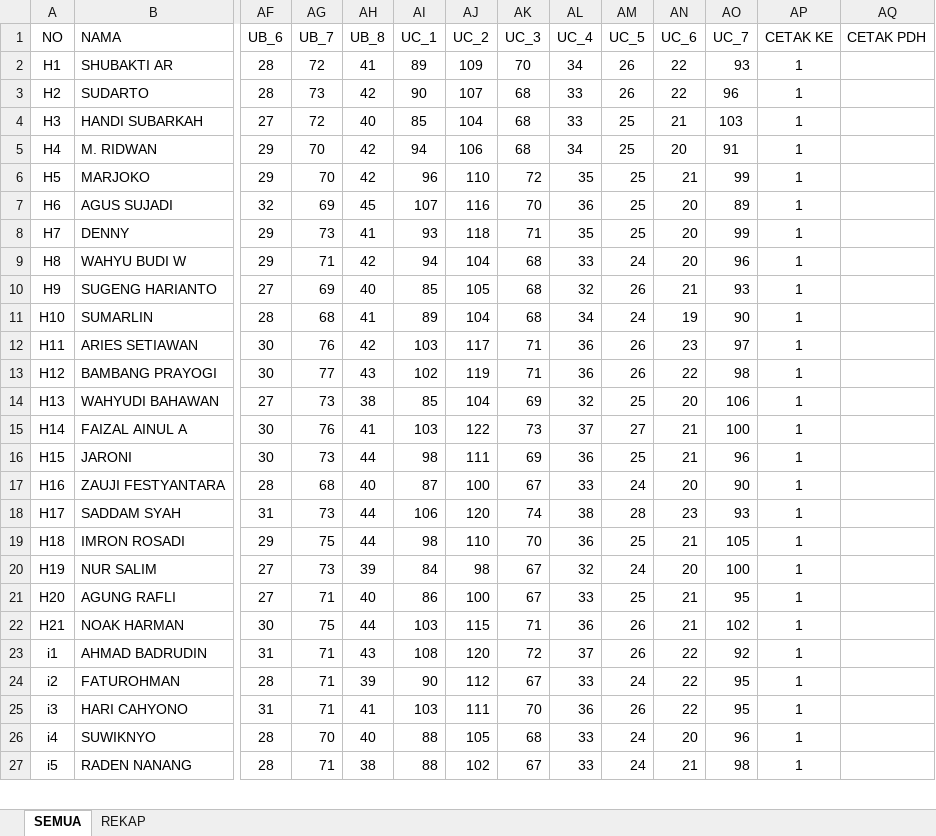
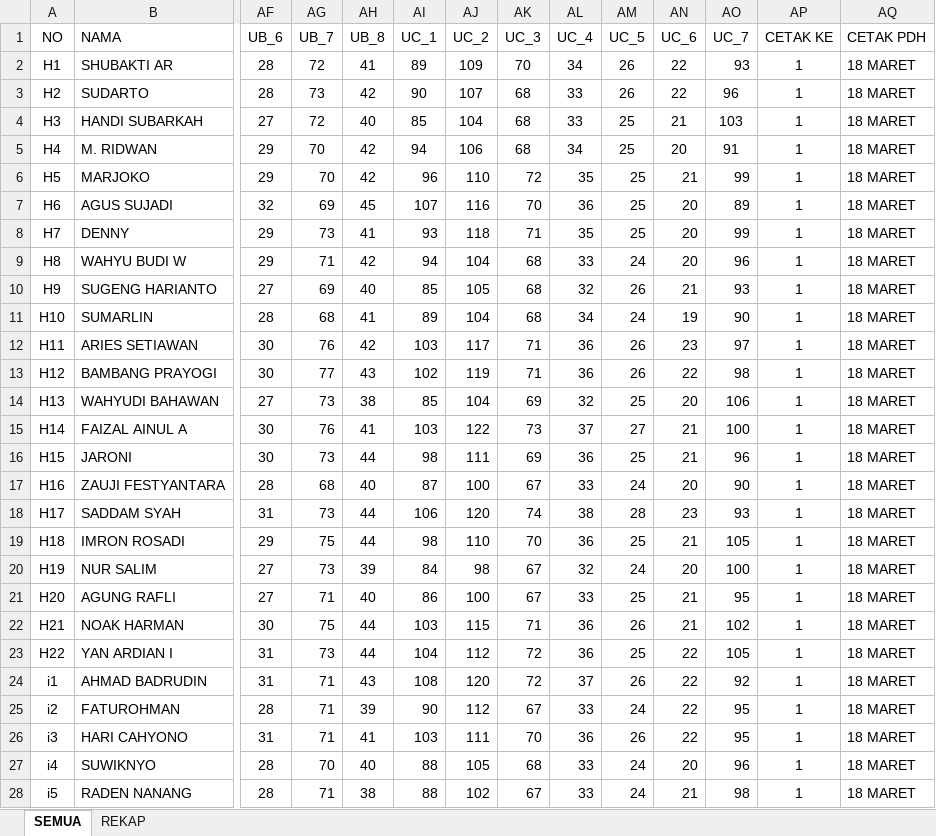
Before and after one commit to dedyhariadi/progress, an Excel workbook: 47. DP 1N12(K_5) T11(K_17)/UKURAN.xlsm, sheet SEMUA, drawn as a sheet; only a part is shown, gaps mark what is left out; values as stored, in another font and other column widths than the file's, no borders; table styles not drawn; addresses are those after the commit; rows hold the shown columns only; the diff covers the shown part only; the diff names each change by its address in the sheet, - before the commit and + after, or states it on an @@ line.

```diff
--- a/47. DP 1N12(K_5) T11(K_17)/UKURAN.xlsm (sheet SEMUA)
+++ b/47. DP 1N12(K_5) T11(K_17)/UKURAN.xlsm (sheet SEMUA)
-AQ2:AQ22 (CETAK PDH): (empty)
+AQ2:AQ22 (CETAK PDH): 18 MARET
+row 23: H22 | YAN ARDIAN I | 31 | 73 | 44 | 104 | 112 | 72 | 36 | 25 | 22 | 105 | 1 | 18 MARET
-AQ24:AQ28 (CETAK PDH): (empty)
+AQ24:AQ28 (CETAK PDH): 18 MARET
```
Also changed, not shown: 7 edited cells elsewhere in this sheet, 43. DP 3T28(K_6) 5N42(K_8) 5T42(K_9)/UKURAN.xlsm, 44. DP 2N19(K_1) 2T19(K_3)/UKURAN.xlsm, 9 other files.
